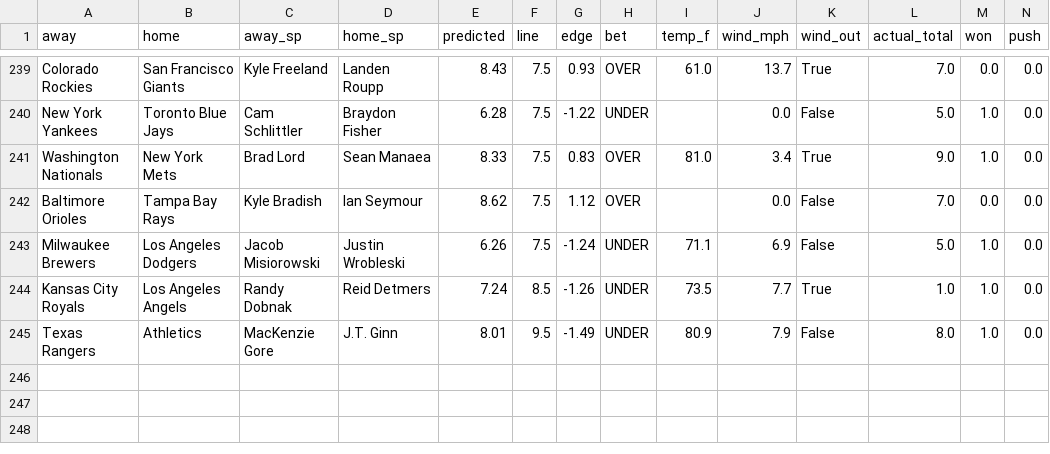
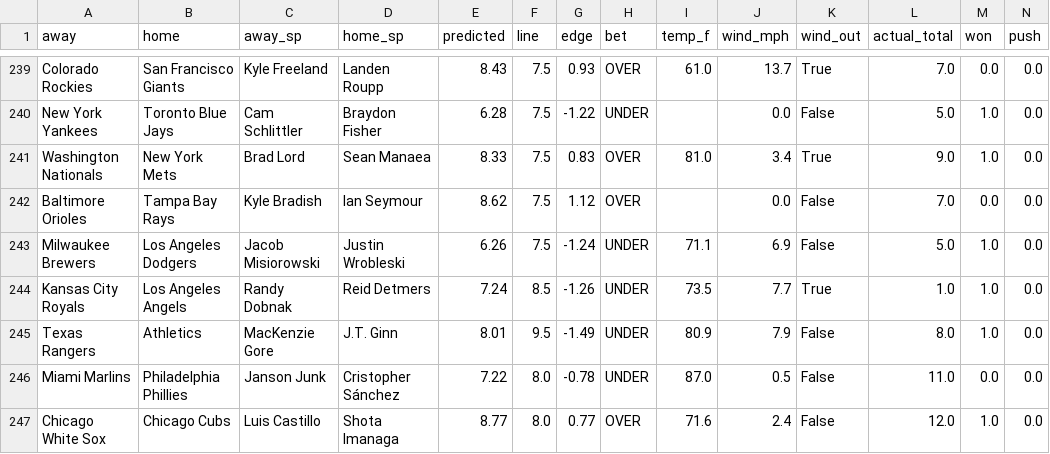
Before and after one commit to clabaughethan/mlb_totals_model, a CSV file: data/predictions/tracker.csv, drawn as a sheet; only a part is shown, gaps mark what is left out; rows hold the shown columns only; the diff names each change by its address in the sheet, - before the commit and + after, or states it on an @@ line.

```diff
--- a/data/predictions/tracker.csv
+++ b/data/predictions/tracker.csv
+row 246: Miami Marlins | Philadelphia Phillies | Janson Junk | Cristopher Sánchez | 7.22 | 8.0 | -0.78 | UNDER | 87.0 | 0.5 | False | 11.0 | 0.0 | 0.0
+row 247: Chicago White Sox | Chicago Cubs | Luis Castillo | Shota Imanaga | 8.77 | 8.0 | 0.77 | OVER | 71.6 | 2.4 | False | 12.0 | 1.0 | 0.0
```
Also changed, not shown: data/predictions/predictions_2026-08-17.csv, 2 other files.
